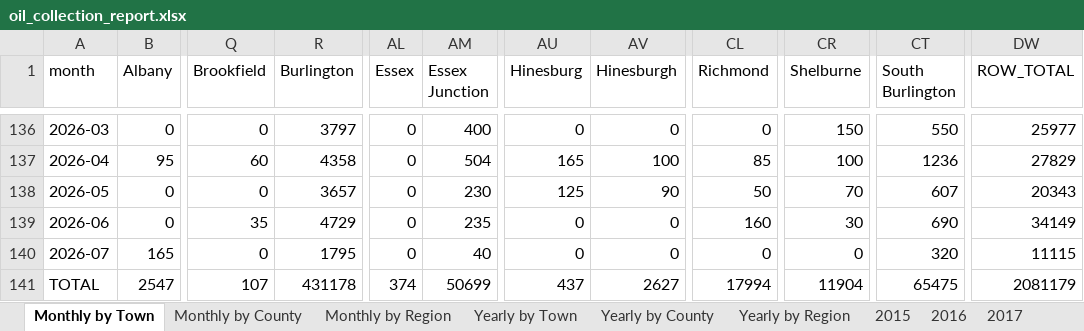
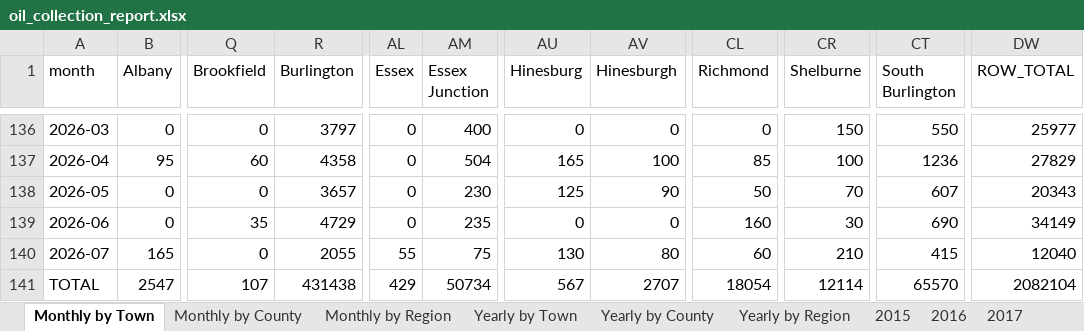
Before and after one commit to burnssargent-eng/blackbear_dashboard, an Excel workbook: oil_collection_report.xlsx, sheet Monthly by Town, drawn as a sheet; only a part is shown, gaps mark what is left out; values as stored, in another font and other column widths than the file's, no borders; the diff names each change by its address in the sheet, - before the commit and + after, or states it on an @@ line.

```diff
--- a/oil_collection_report.xlsx (sheet Monthly by Town)
+++ b/oil_collection_report.xlsx (sheet Monthly by Town)
-R140 (Burlington): 1795
+R140 (Burlington): 2055
-AL140 (Essex): 0
+AL140 (Essex): 55
-AM140 (Essex Junction): 40
+AM140 (Essex Junction): 75
-AU140 (Hinesburg): 0
+AU140 (Hinesburg): 130
-AV140 (Hinesburgh): 0
+AV140 (Hinesburgh): 80
-CL140 (Richmond): 0
+CL140 (Richmond): 60
-CR140 (Shelburne): 0
+CR140 (Shelburne): 210
-CT140 (South Burlington): 320
+CT140 (South Burlington): 415
-DW140 (ROW_TOTAL): 11115
+DW140 (ROW_TOTAL): 12040
-R141 (Burlington): 431178
+R141 (Burlington): 431438
-AL141 (Essex): 374
+AL141 (Essex): 429
-AM141 (Essex Junction): 50699
+AM141 (Essex Junction): 50734
-AU141 (Hinesburg): 437
+AU141 (Hinesburg): 567
-AV141 (Hinesburgh): 2627
+AV141 (Hinesburgh): 2707
-CL141 (Richmond): 17994
+CL141 (Richmond): 18054
-CR141 (Shelburne): 11904
+CR141 (Shelburne): 12114
-CT141 (South Burlington): 65475
+CT141 (South Burlington): 65570
-DW141 (ROW_TOTAL): 2081179
+DW141 (ROW_TOTAL): 2082104
```
Also changed, not shown: sheet Yearly by Town, sheet Yearly by Region, sheet Monthly by Region, sheet 2026, sheet Yearly by County, sheet Burlington, 1 more sheet, 2 other files.
